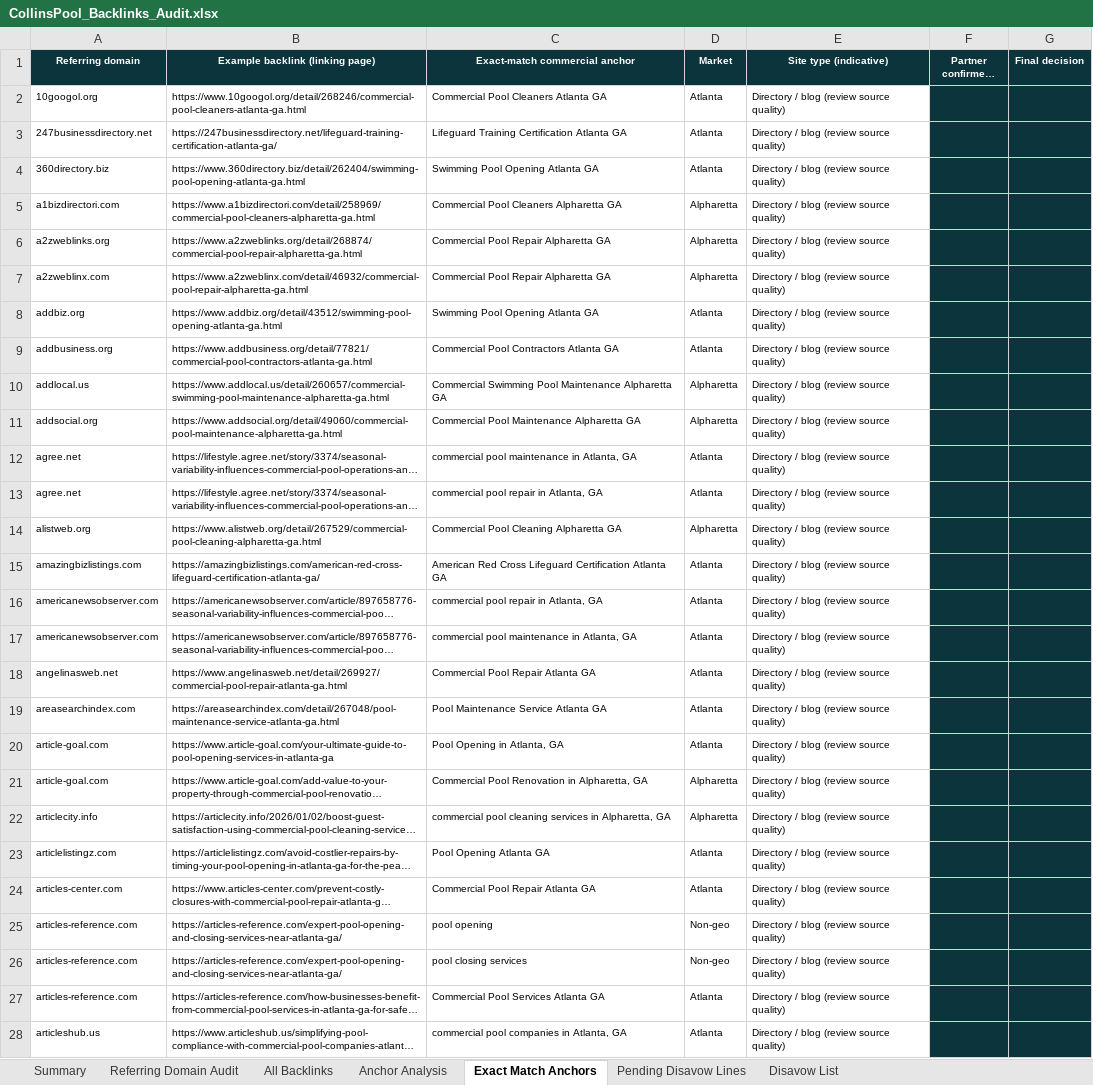
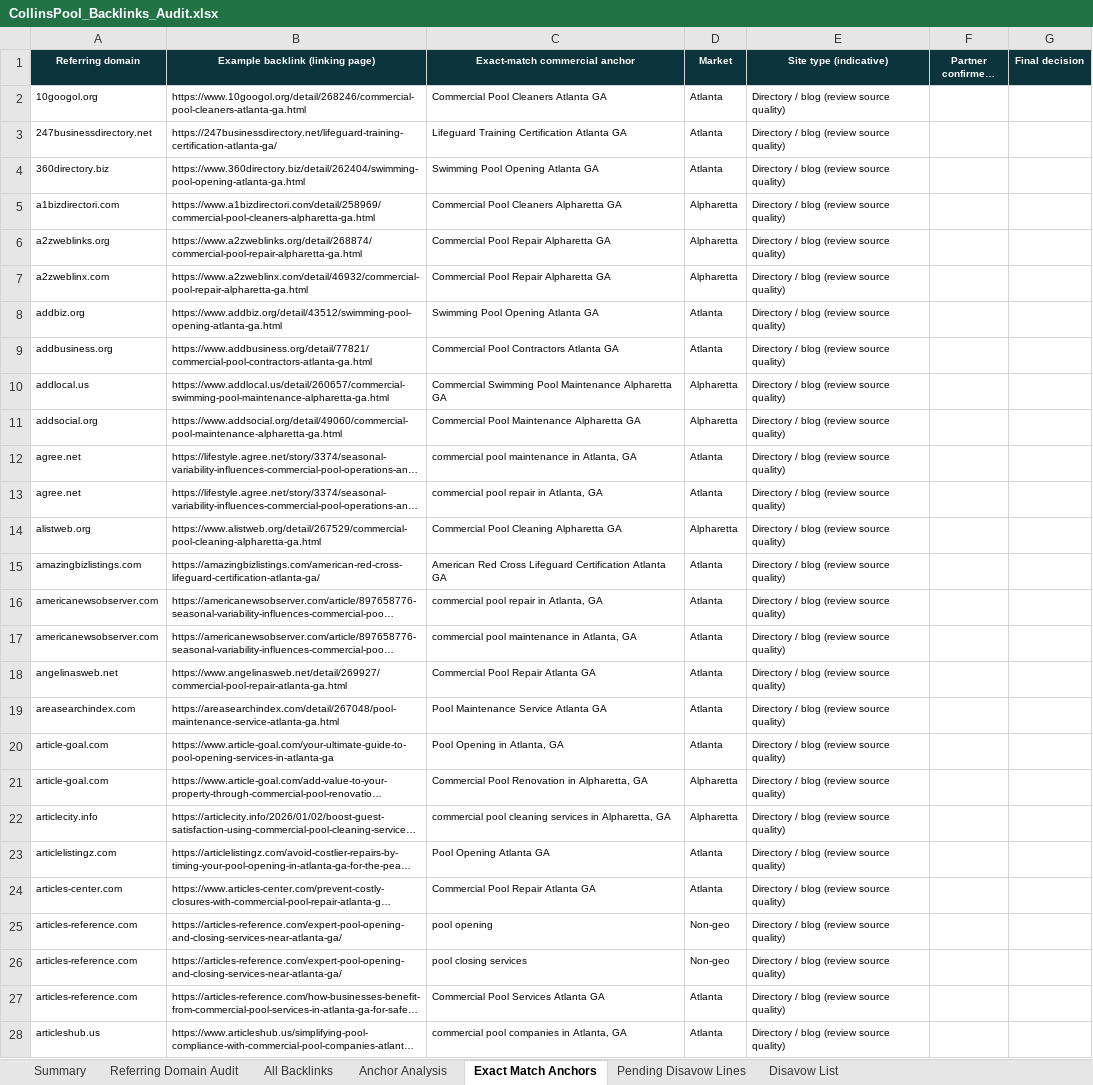
Before and after one commit to fahadahmad-ship-it/test, an Excel workbook: audit/collinspool/out/CollinsPool_Backlinks_Audit.xlsx, sheet Exact Match Anchors, drawn as a sheet; only a part is shown; long unchanged cells end in …; values as stored, in another font and other column widths than the file's, no borders; the diff covers the shown part only; the diff names each change by its address in the sheet, - before the commit and + after, or states it on an @@ line.

```diff
--- a/audit/collinspool/out/CollinsPool_Backlinks_Audit.xlsx (sheet Exact Match Anchors)
+++ b/audit/collinspool/out/CollinsPool_Backlinks_Audit.xlsx (sheet Exact Match Anchors)
-F2:G28 fill: #0C343D
+F2:G28 fill: none
```
Also changed, not shown: cell formats elsewhere in this sheet, sheet Summary, charts or pictures, 4 other files.
